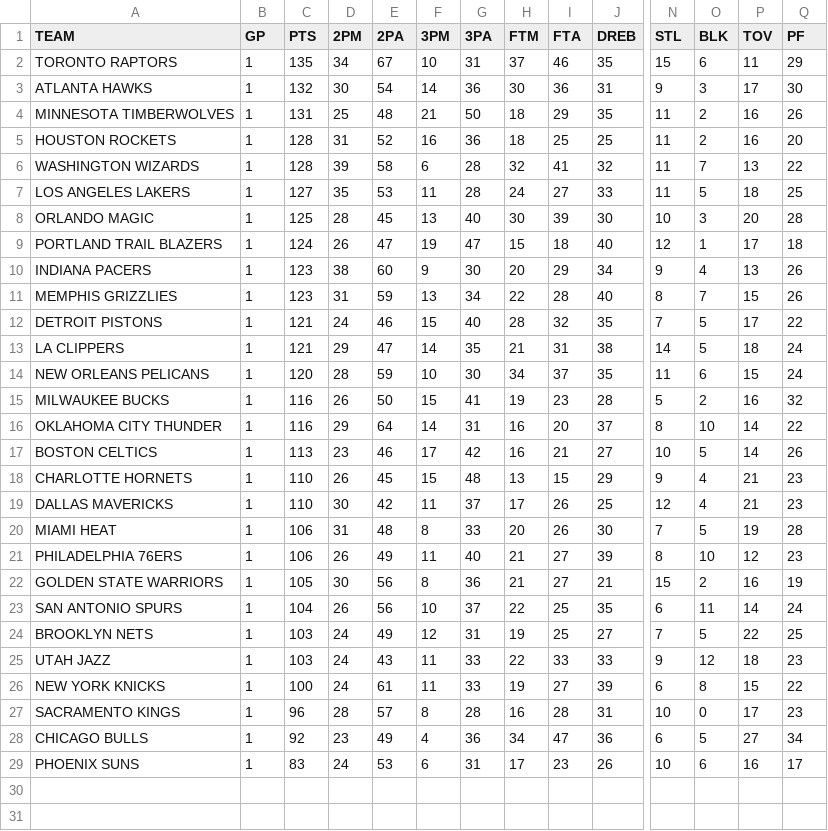
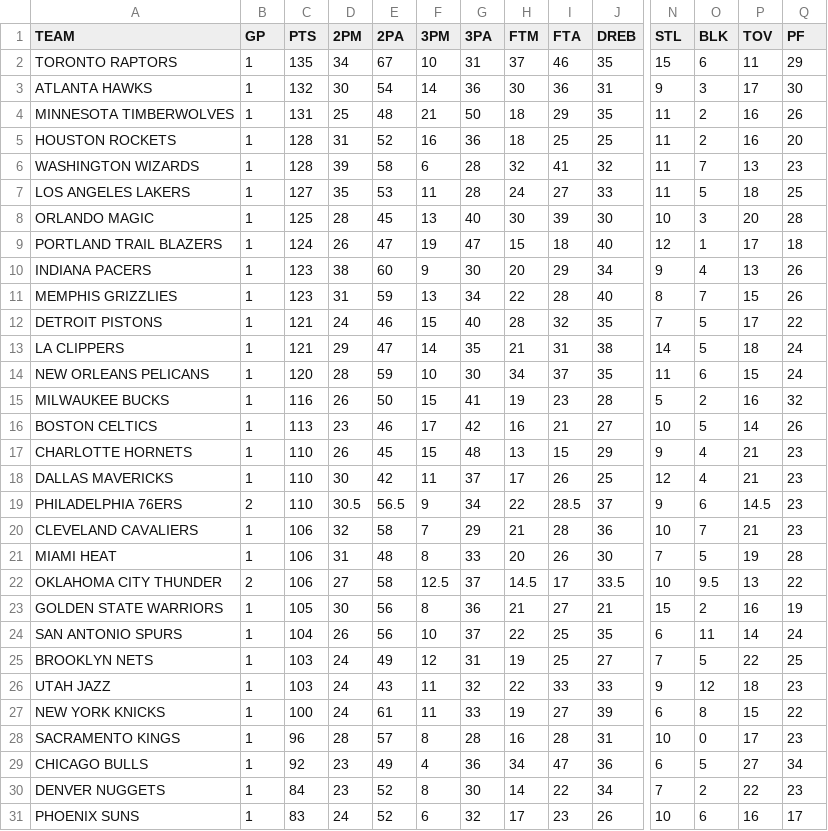
Before and after one commit to filippospol/R-bball-projects, a CSV file: bball-stats/data/NBA-teams.csv, drawn as a sheet; only a part is shown, gaps mark what is left out; removed rows and columns are numbered as before the commit, all else as after; rows hold the shown columns only; the diff names each change by its address in the sheet, - before the commit and + after, or states it on an @@ line.

```diff
--- a/bball-stats/data/NBA-teams.csv
+++ b/bball-stats/data/NBA-teams.csv
-Q6 (PF): 22
+Q6 (PF): 23
-row 16: OKLAHOMA CITY THUNDER | 1 | 116 | 29 | 64 | 14 | 31 | 16 | 20 | 37 | 8 | 10 | 14 | 22
+row 19: PHILADELPHIA 76ERS | 2 | 110 | 30.5 | 56.5 | 9 | 34 | 22 | 28.5 | 37 | 9 | 6 | 14.5 | 23
+row 20: CLEVELAND CAVALIERS | 1 | 106 | 32 | 58 | 7 | 29 | 21 | 28 | 36 | 10 | 7 | 21 | 23
-row 21: PHILADELPHIA 76ERS | 1 | 106 | 26 | 49 | 11 | 40 | 21 | 27 | 39 | 8 | 10 | 12 | 23
+row 22: OKLAHOMA CITY THUNDER | 2 | 106 | 27 | 58 | 12.5 | 37 | 14.5 | 17 | 33.5 | 10 | 9.5 | 13 | 22
-G26 (3PA): 33
+G26 (3PA): 32
+row 30: DENVER NUGGETS | 1 | 84 | 23 | 52 | 8 | 30 | 14 | 22 | 34 | 7 | 2 | 22 | 23
-E31 (2PA): 53
+E31 (2PA): 52
-G31 (3PA): 31
+G31 (3PA): 32
```
Also changed, not shown: bball-stats/data/NBA-players.csv, 1 other file.
